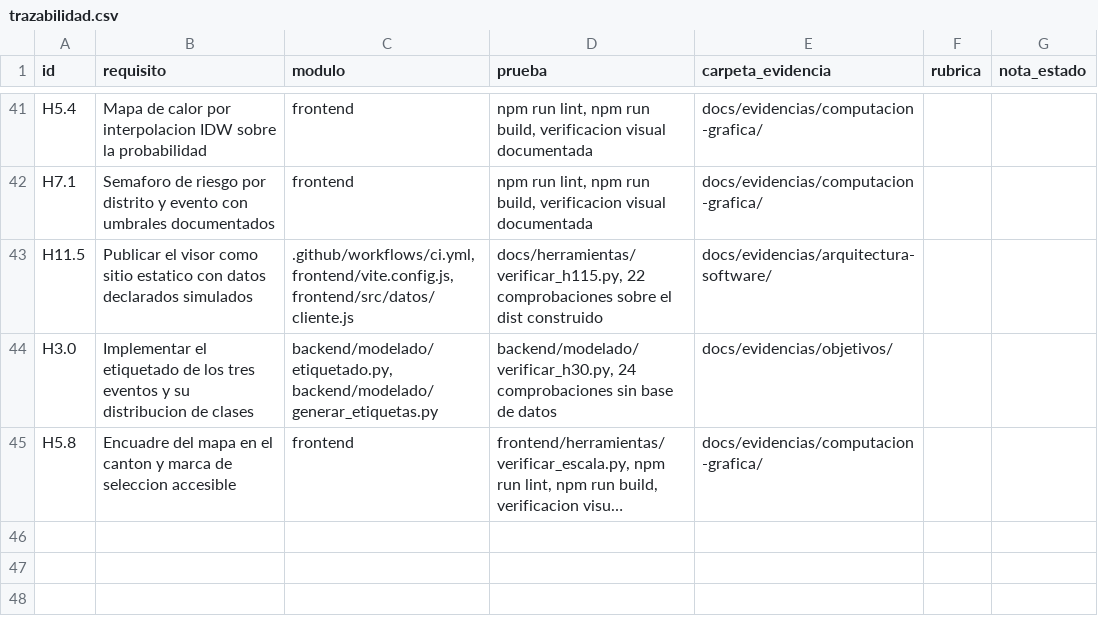
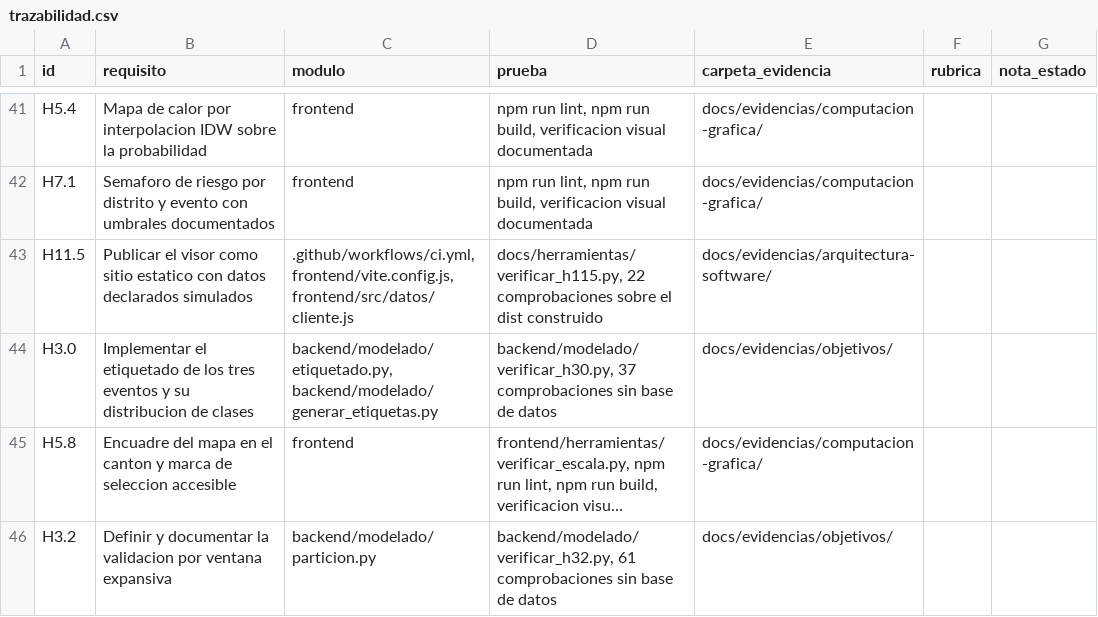
Before and after one commit to HumanoidCat/geoguardian, a CSV file: docs/trazabilidad.csv, drawn as a sheet; only a part is shown, gaps mark what is left out; long unchanged cells end in …; the diff names each change by its address in the sheet, - before the commit and + after, or states it on an @@ line.

Commit message:
feat(modelado): H3.2, la particion por ventana expansiva
El embargo se calcula por evento en vez de escribirse como constante, y el codigo corrigio dos de las tres estimaciones de CA-2: la lluvia alcanza t+7 y no t+9 porque el etiquetado ya acota el acumulado, y la sequia sale en 7 dias y no 38 porque el corte en frontera de mes -CA-3- absorbe su alcance.

Cada evento se parte sobre su propio periodo observado: el incendio sobre 2001-2024 por I-11. 61 comprobaciones sin base de datos, incluida una prueba negativa con fuga deliberada.

```diff
--- a/docs/trazabilidad.csv
+++ b/docs/trazabilidad.csv
-D44 (prueba): backend/modelado/verificar_h30.py, 24 comprobaciones sin…
+D44 (prueba): backend/modelado/verificar_h30.py, 37 comprobaciones sin…
+row 46: H3.2 | Definir y documentar la validacion por ventana expansiva | backend/modelado/particion.py | backend/modelado/verificar_h32.py, 61 comprobaciones sin base de datos | docs/evidencias/objetivos/
```
Also changed, not shown: 6 other files.
